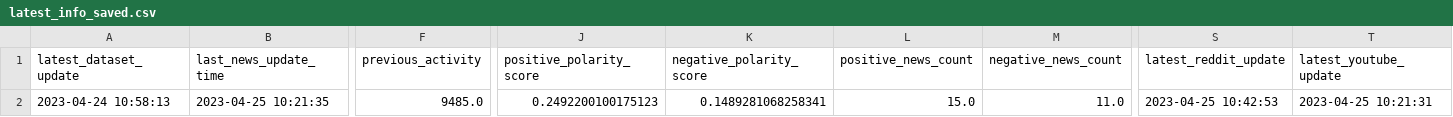
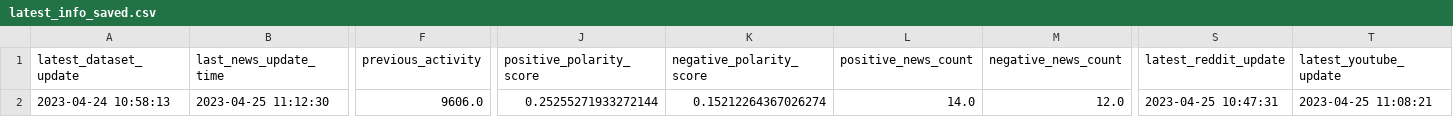
Before and after one commit to williamnordberg/adam_trader, a CSV file: data/latest_info_saved.csv, drawn as a sheet; only a part is shown, gaps mark what is left out; the diff covers the shown part only; the diff names each change by its address in the sheet, - before the commit and + after, or states it on an @@ line.

```diff
--- a/data/latest_info_saved.csv
+++ b/data/latest_info_saved.csv
-B2 (last_news_update_time): 2023-04-25 10:21:35
+B2 (last_news_update_time): 2023-04-25 11:12:30
-F2 (previous_activity): 9485.0
+F2 (previous_activity): 9606.0
-J2 (positive_polarity_score): 0.2492200100175123
+J2 (positive_polarity_score): 0.25255271933272144
-K2 (negative_polarity_score): 0.1489281068258341
+K2 (negative_polarity_score): 0.15212264367026274
-L2 (positive_news_count): 15.0
+L2 (positive_news_count): 14.0
-M2 (negative_news_count): 11.0
+M2 (negative_news_count): 12.0
-S2 (latest_reddit_update): 2023-04-25 10:42:53
+S2 (latest_reddit_update): 2023-04-25 10:47:31
-T2 (latest_youtube_update): 2023-04-25 10:21:31
+T2 (latest_youtube_update): 2023-04-25 11:08:21
```
Also changed, not shown: 2 edited cells elsewhere in this file, data/database.csv, 2 other files.
